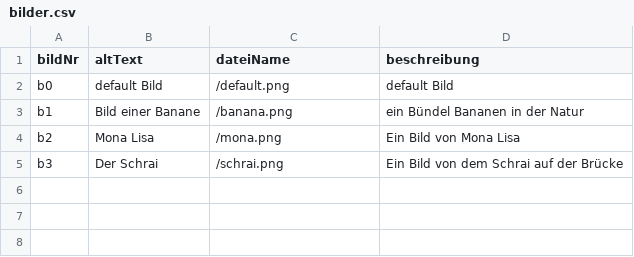
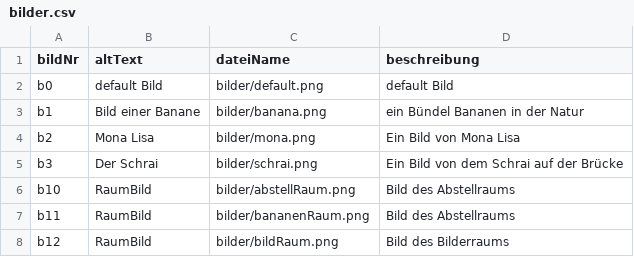
Before and after one commit to THE-ORONCO/Projekte-DHBW-Karlsruhe, a CSV file: src/main/java/Museum/BackendTests/ObjectManagement/data/bilder.csv, drawn as a sheet.

Commit message:
erstellen von ein paar CSV-Dateien

```diff
--- a/src/main/java/Museum/BackendTests/ObjectManagement/data/bilder.csv
+++ b/src/main/java/Museum/BackendTests/ObjectManagement/data/bilder.csv
@@ -1,5 +1,8 @@
 bildNr; altText; dateiName; beschreibung
-b0; default Bild; /default.png; default Bild
-b1; Bild einer Banane; /banana.png; ein Bündel Bananen in der Natur
-b2; Mona Lisa; /mona.png; Ein Bild von Mona Lisa
-b3; Der Schrai; /schrai.png; Ein Bild von dem Schrai auf der Brücke
+b0; default Bild; bilder/default.png; default Bild
+b1; Bild einer Banane; bilder/banana.png; ein Bündel Bananen in der Natur
+b2; Mona Lisa; bilder/mona.png; Ein Bild von Mona Lisa
+b3; Der Schrai; bilder/schrai.png; Ein Bild von dem Schrai auf der Brücke
+b10; RaumBild; bilder/abstellRaum.png; Bild des Abstellraums
+b11; RaumBild; bilder/bananenRaum.png; Bild des Abstellraums
+b12; RaumBild; bilder/bildRaum.png; Bild des Bilderraums
```
Also changed, not shown: 15 other files.
